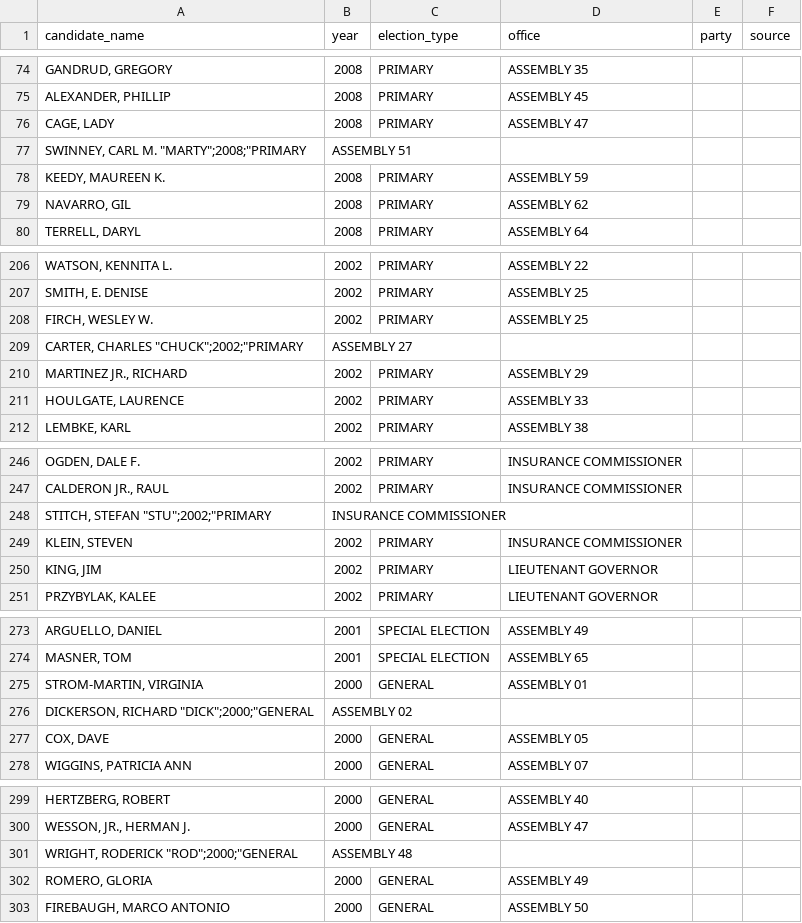
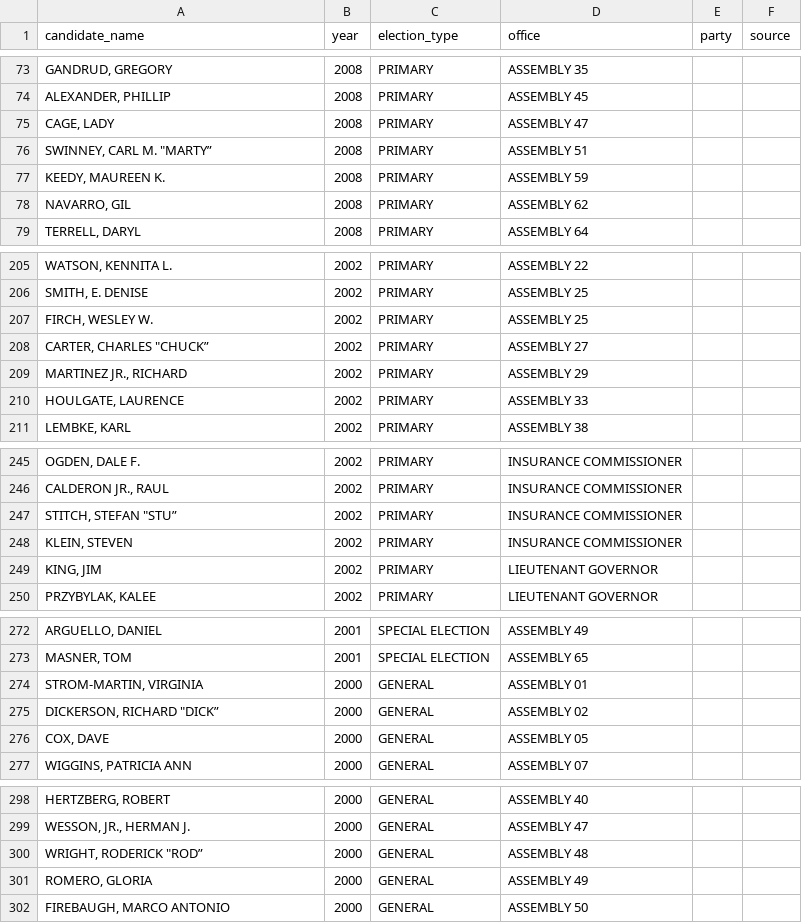
Before and after one commit to palewire/django-calaccess-processed-data, a CSV file: calaccess_processed/corrections/candidate_party.csv, drawn as a sheet; only a part is shown, gaps mark what is left out; the diff covers the shown part only.

```diff
--- a/calaccess_processed/corrections/candidate_party.csv
+++ b/calaccess_processed/corrections/candidate_party.csv
@@ -76,3 +75,3 @@ candidate_name,year,election_type,office,party,source
 "CAGE, LADY",2008,PRIMARY,ASSEMBLY 47,,
-"SWINNEY, CARL M. ""MARTY"";2008;""PRIMARY",ASSEMBLY 51,,,,
+"SWINNEY, CARL M. ""MARTY”",2008,PRIMARY,ASSEMBLY 51,,
 "KEEDY, MAUREEN K.",2008,PRIMARY,ASSEMBLY 59,,
@@ -208,3 +207,3 @@ candidate_name,year,election_type,office,party,source
 "FIRCH, WESLEY W.",2002,PRIMARY,ASSEMBLY 25,,
-"CARTER, CHARLES ""CHUCK"";2002;""PRIMARY",ASSEMBLY 27,,,,
+"CARTER, CHARLES ""CHUCK”",2002,PRIMARY,ASSEMBLY 27,,
 "MARTINEZ JR., RICHARD",2002,PRIMARY,ASSEMBLY 29,,
@@ -247,3 +246,3 @@ candidate_name,year,election_type,office,party,source
 "CALDERON JR., RAUL",2002,PRIMARY,INSURANCE COMMISSIONER,,
-"STITCH, STEFAN ""STU"";2002;""PRIMARY",INSURANCE COMMISSIONER,,,,
+"STITCH, STEFAN ""STU”",2002,PRIMARY,INSURANCE COMMISSIONER,,
 "KLEIN, STEVEN",2002,PRIMARY,INSURANCE COMMISSIONER,,
@@ -275,3 +274,3 @@ candidate_name,year,election_type,office,party,source
 "STROM-MARTIN, VIRGINIA",2000,GENERAL,ASSEMBLY 01,,
-"DICKERSON, RICHARD ""DICK"";2000;""GENERAL",ASSEMBLY 02,,,,
+"DICKERSON, RICHARD ""DICK”",2000,GENERAL,ASSEMBLY 02,,
 "COX, DAVE",2000,GENERAL,ASSEMBLY 05,,
@@ -300,3 +299,3 @@ candidate_name,year,election_type,office,party,source
 "WESSON, JR., HERMAN J.",2000,GENERAL,ASSEMBLY 47,,
-"WRIGHT, RODERICK ""ROD"";2000;""GENERAL",ASSEMBLY 48,,,,
+"WRIGHT, RODERICK ""ROD”",2000,GENERAL,ASSEMBLY 48,,
 "ROMERO, GLORIA",2000,GENERAL,ASSEMBLY 49,,
```
Also changed, not shown: 19 added rows, 20 removed rows and 2 edited cells elsewhere in this file.
